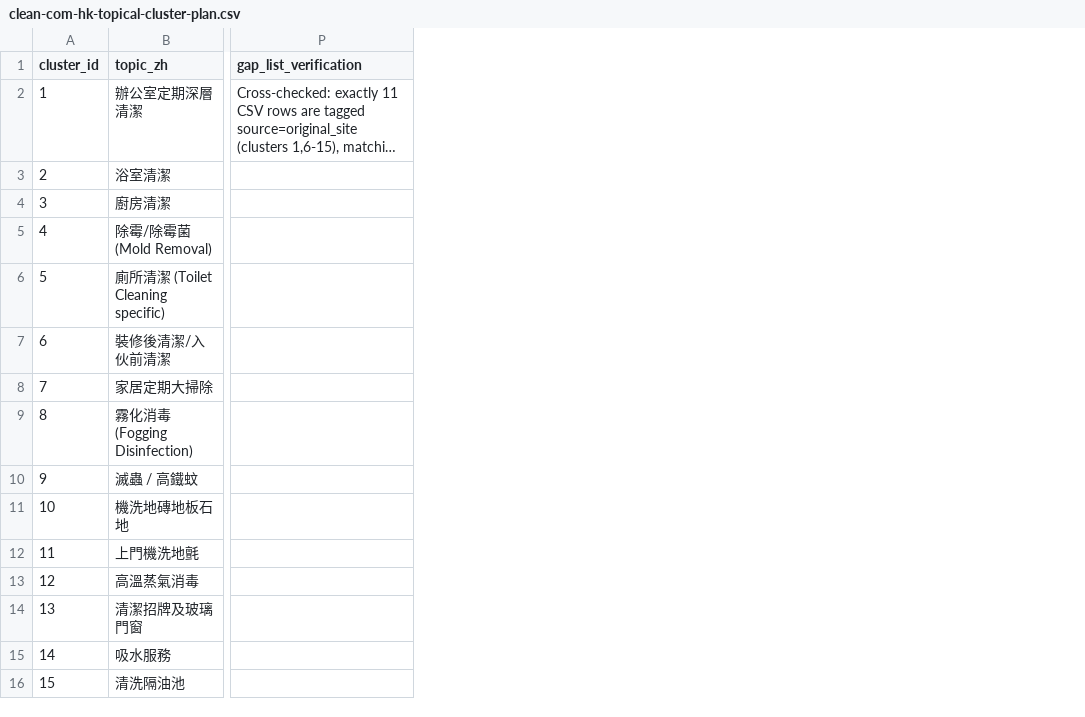
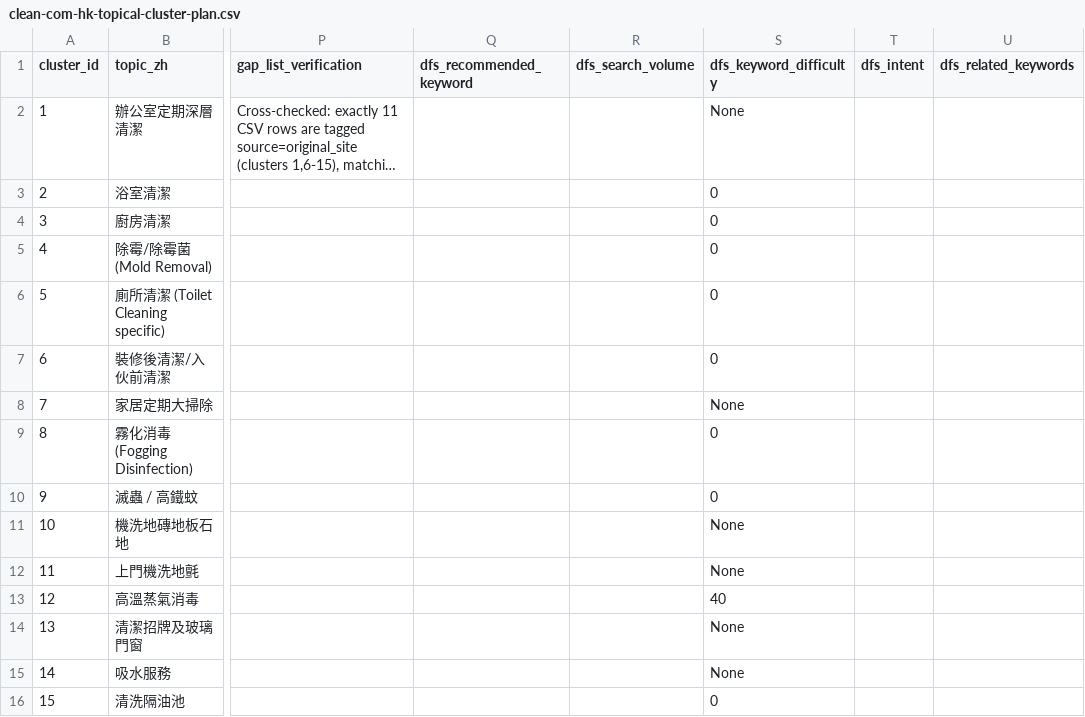
Before and after one commit to bennymak01/clean-game01, a CSV file: seo/clean-com-hk-topical-cluster-plan.csv, drawn as a sheet; only a part is shown, gaps mark what is left out; long unchanged cells end in …; the diff names each change by its address in the sheet, - before the commit and + after, or states it on an @@ line.

```diff
--- a/seo/clean-com-hk-topical-cluster-plan.csv
+++ b/seo/clean-com-hk-topical-cluster-plan.csv
+column Q (dfs_recommended_keyword), empty
+column R (dfs_search_volume), empty
+column S (dfs_keyword_difficulty), rows 2-16: None | 0 | 0 | 0 | 0 | 0 | None | 0 | 0 | None | None | 40 | None | None | 0
+column T (dfs_intent), empty
+column U (dfs_related_keywords), empty
```
